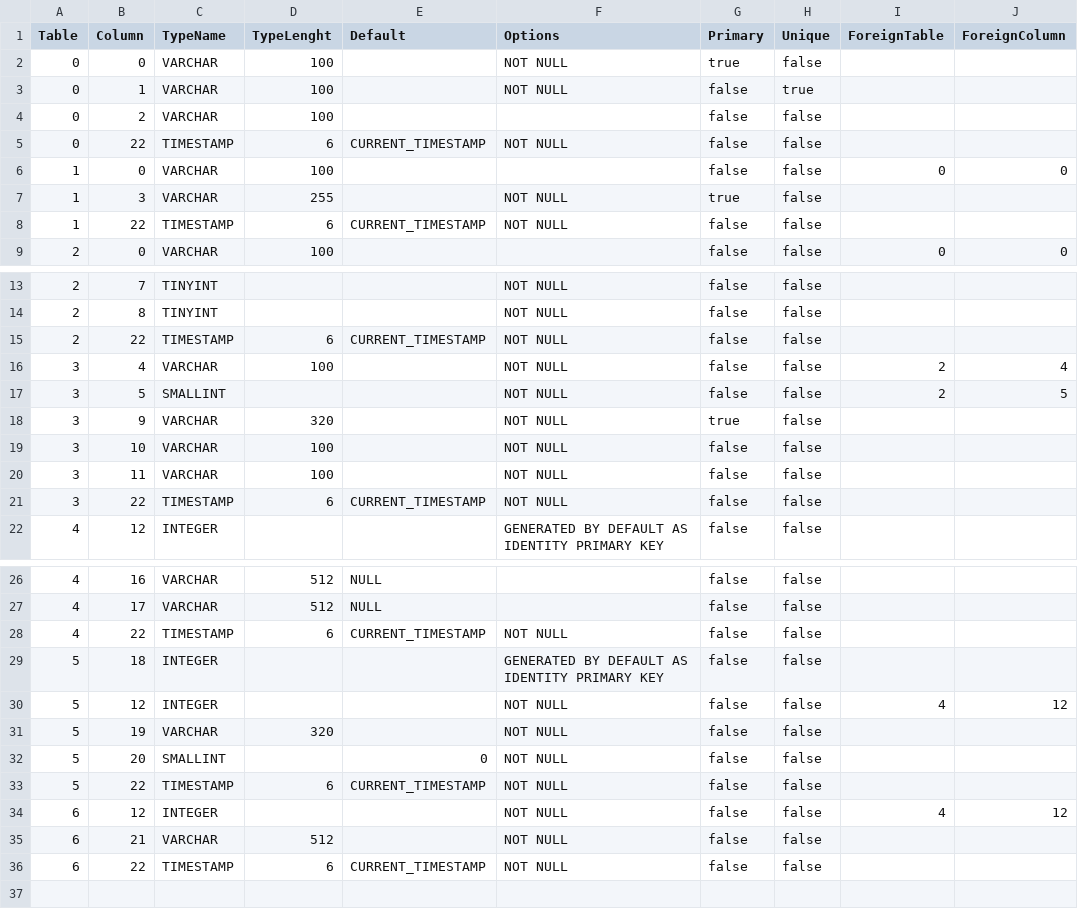
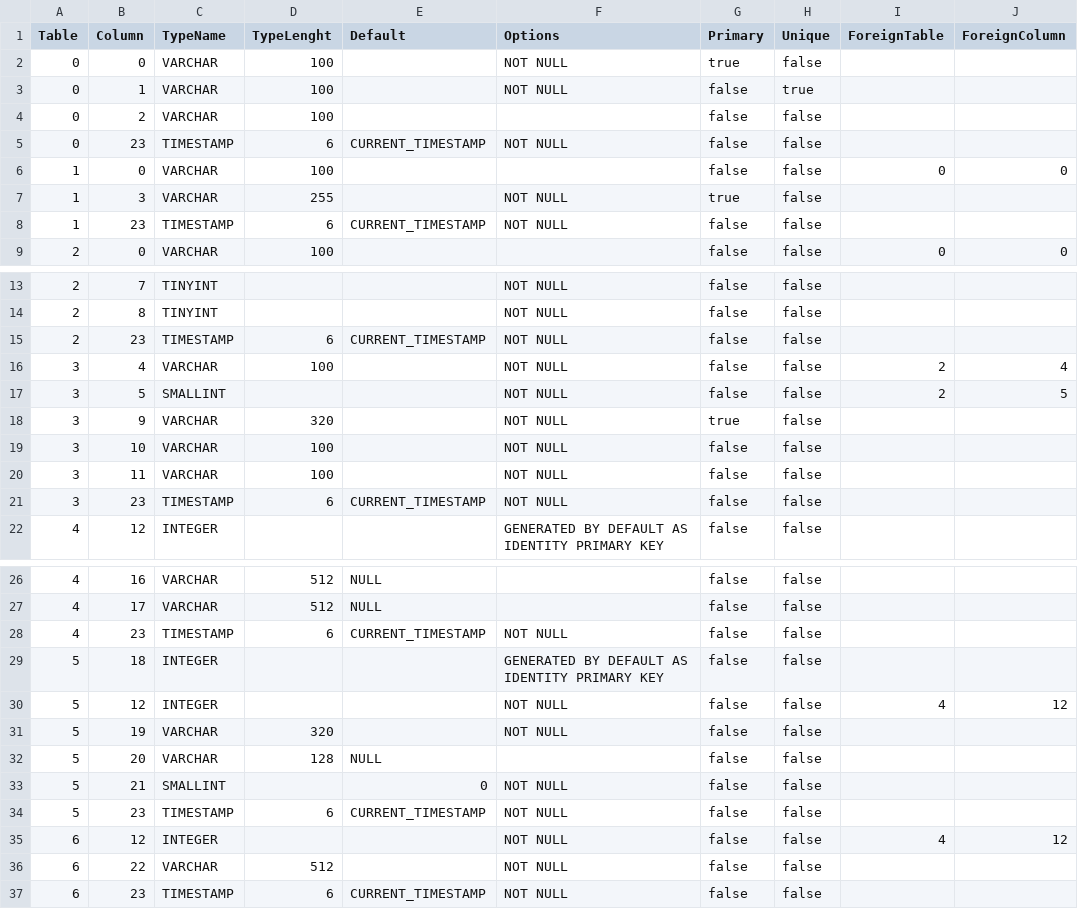
Before and after one commit to prrvchr/eMailerOOo, a CSV file: smtpServerOOo/hsqldb/TableColumn.csv, drawn as a sheet; only a part is shown, gaps mark what is left out.

```diff
--- a/smtpServerOOo/hsqldb/TableColumn.csv
+++ b/smtpServerOOo/hsqldb/TableColumn.csv
@@ -4,6 +4,6 @@ Table|Column|TypeName|TypeLenght|Default|Options|Primary|Unique|ForeignTable|For
 0|2|VARCHAR|100|||false|false||
-0|22|TIMESTAMP|6|CURRENT_TIMESTAMP|NOT NULL|false|false||
+0|23|TIMESTAMP|6|CURRENT_TIMESTAMP|NOT NULL|false|false||
 1|0|VARCHAR|100|||false|false|0|0
 1|3|VARCHAR|255||NOT NULL|true|false||
-1|22|TIMESTAMP|6|CURRENT_TIMESTAMP|NOT NULL|false|false||
+1|23|TIMESTAMP|6|CURRENT_TIMESTAMP|NOT NULL|false|false||
 2|0|VARCHAR|100|||false|false|0|0
@@ -14,3 +14,3 @@ Table|Column|TypeName|TypeLenght|Default|Options|Primary|Unique|ForeignTable|For
 2|8|TINYINT|||NOT NULL|false|false||
-2|22|TIMESTAMP|6|CURRENT_TIMESTAMP|NOT NULL|false|false||
+2|23|TIMESTAMP|6|CURRENT_TIMESTAMP|NOT NULL|false|false||
 3|4|VARCHAR|100||NOT NULL|false|false|2|4
@@ -20,3 +20,3 @@ Table|Column|TypeName|TypeLenght|Default|Options|Primary|Unique|ForeignTable|For
 3|11|VARCHAR|100||NOT NULL|false|false||
-3|22|TIMESTAMP|6|CURRENT_TIMESTAMP|NOT NULL|false|false||
+3|23|TIMESTAMP|6|CURRENT_TIMESTAMP|NOT NULL|false|false||
 4|12|INTEGER|||GENERATED BY DEFAULT AS IDENTITY PRIMARY KEY|false|false||
@@ -27,3 +27,3 @@ Table|Column|TypeName|TypeLenght|Default|Options|Primary|Unique|ForeignTable|For
 4|17|VARCHAR|512|NULL||false|false||
-4|22|TIMESTAMP|6|CURRENT_TIMESTAMP|NOT NULL|false|false||
+4|23|TIMESTAMP|6|CURRENT_TIMESTAMP|NOT NULL|false|false||
 5|18|INTEGER|||GENERATED BY DEFAULT AS IDENTITY PRIMARY KEY|false|false||
@@ -31,6 +31,7 @@ Table|Column|TypeName|TypeLenght|Default|Options|Primary|Unique|ForeignTable|For
 5|19|VARCHAR|320||NOT NULL|false|false||
-5|20|SMALLINT||0|NOT NULL|false|false||
-5|22|TIMESTAMP|6|CURRENT_TIMESTAMP|NOT NULL|false|false||
+5|20|VARCHAR|128|NULL||false|false||
+5|21|SMALLINT||0|NOT NULL|false|false||
+5|23|TIMESTAMP|6|CURRENT_TIMESTAMP|NOT NULL|false|false||
 6|12|INTEGER|||NOT NULL|false|false|4|12
-6|21|VARCHAR|512||NOT NULL|false|false||
-6|22|TIMESTAMP|6|CURRENT_TIMESTAMP|NOT NULL|false|false||
+6|22|VARCHAR|512||NOT NULL|false|false||
+6|23|TIMESTAMP|6|CURRENT_TIMESTAMP|NOT NULL|false|false||
```
Also changed, not shown: smtpServerOOo/hsqldb/Columns.csv, 18 other files.
